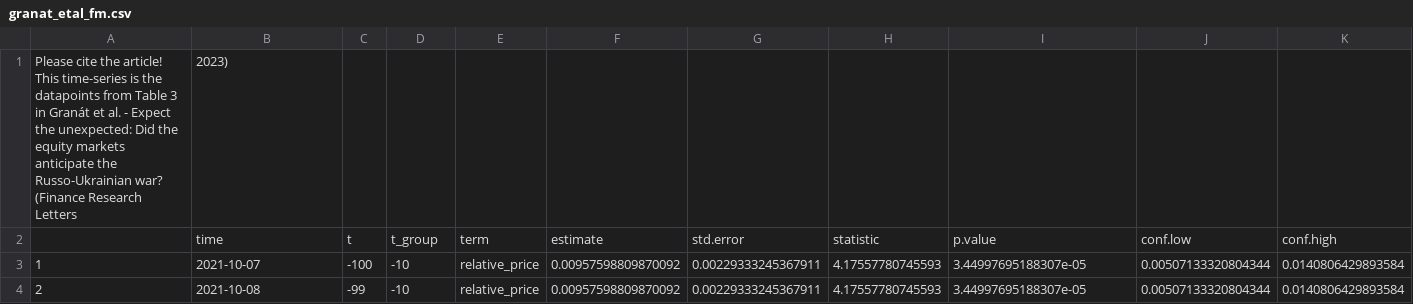
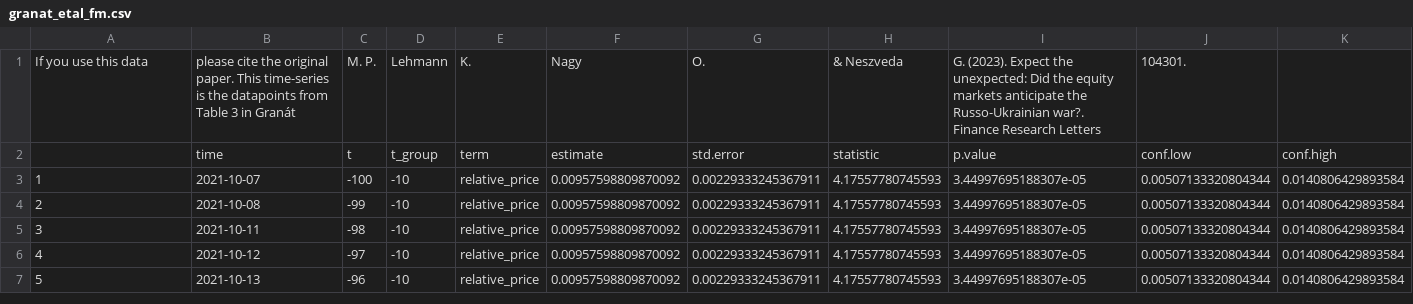
Before and after one commit to MarcellGranat/website, a CSV file: posts/expect-the-unexpected/granat_etal_fm.csv, drawn as a sheet; only a part is shown; the shorter side is filled out with more unchanged rows.

```diff
--- a/posts/expect-the-unexpected/granat_etal_fm.csv
+++ b/posts/expect-the-unexpected/granat_etal_fm.csv
@@ -1,2 +1,2 @@
-Please cite the article! This time-series is the datapoints from Table 3 in Granát et al. - Expect the unexpected: Did the equity markets anticipate the Russo-Ukrainian war? (Finance Research Letters, 2023)
+If you use this data, please cite the original paper. This time-series is the datapoints from Table 3 in Granát, M. P., Lehmann, K., Nagy, O., & Neszveda, G. (2023). Expect the unexpected: Did the equity markets anticipate the Russo-Ukrainian war?. Finance Research Letters, 104301.
 "","time","t","t_group","term","estimate","std.error","statistic","p.value","conf.low","conf.high"
```
Also changed, not shown: posts/expect-the-unexpected/granat_etal_waad.csv, 1 other file.
